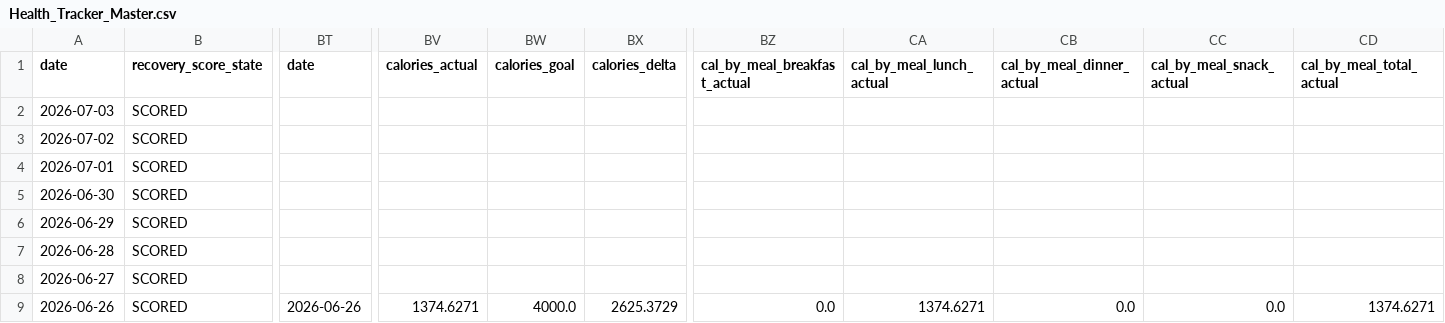
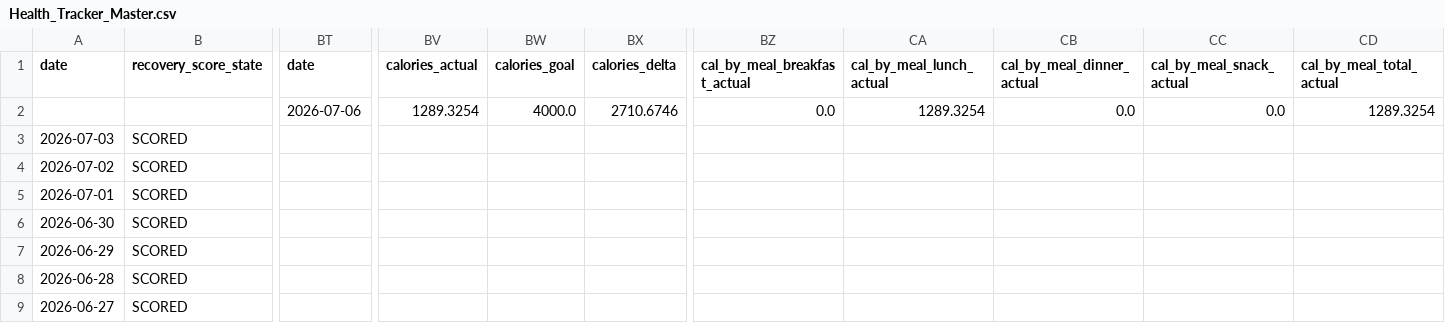
Before and after one commit to auckiefenstermacher19-cmd/Health-Tracker, a CSV file: Health_Tracker_Master.csv, drawn as a sheet; only a part is shown, gaps mark what is left out; the shorter side is filled out with more unchanged rows; rows hold the shown columns only; the diff names each change by its address in the sheet, - before the commit and + after, or states it on an @@ line.

```diff
--- a/Health_Tracker_Master.csv
+++ b/Health_Tracker_Master.csv
+row 2:  |  | 2026-07-06 | 1289.3254 | 4000.0 | 2710.6746 | 0.0 | 1289.3254 | 0.0 | 0.0 | 1289.3254
```
Also changed, not shown: 3 other files.
